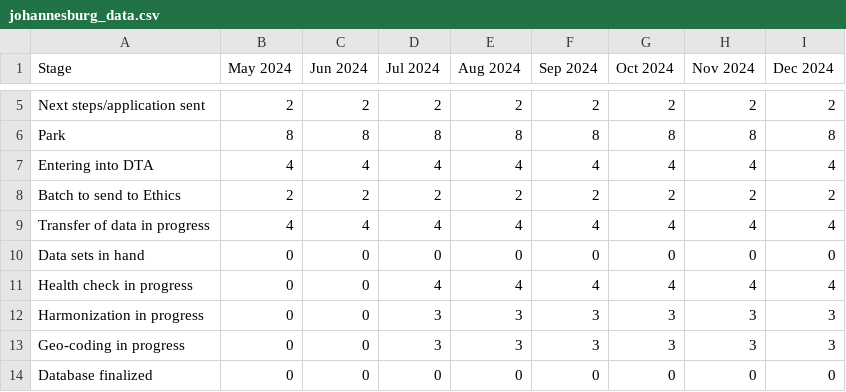
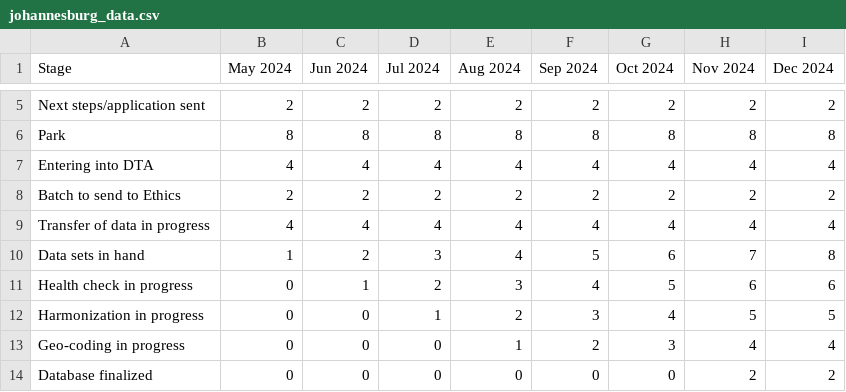
Before and after one commit to Logic06183/Heat_Project-1, a CSV file: johannesburg_data.csv, drawn as a sheet; only a part is shown, gaps mark what is left out; the diff covers the shown part only.

Commit message:
Update visualization with stage labels and fix Johannesburg data to maintain N=46

```diff
--- a/johannesburg_data.csv
+++ b/johannesburg_data.csv
@@ -9,6 +9,6 @@ Batch to send to Ethics,2,2,2,2,2,2,2,2
 Transfer of data in progress,4,4,4,4,4,4,4,4
-Data sets in hand,0,0,0,0,0,0,0,0
-Health check in progress,0,0,4,4,4,4,4,4
-Harmonization in progress,0,0,3,3,3,3,3,3
-Geo-coding in progress,0,0,3,3,3,3,3,3
-Database finalized,0,0,0,0,0,0,0,0
+Data sets in hand,1,2,3,4,5,6,7,8
+Health check in progress,0,1,2,3,4,5,6,6
+Harmonization in progress,0,0,1,2,3,4,5,5
+Geo-coding in progress,0,0,0,1,2,3,4,4
+Database finalized,0,0,0,0,0,0,2,2
```
Also changed, not shown: 22 edited cells elsewhere in this file, 5 other files.
